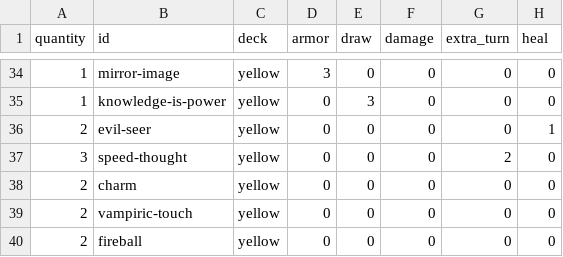
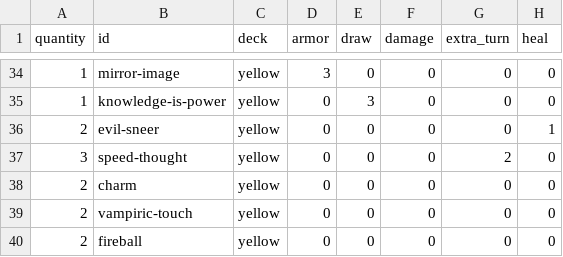
Before and after one commit to Shurmaster/PyMayhem, a CSV file: data/cards.csv, drawn as a sheet; only a part is shown, gaps mark what is left out.

Commit message:
added opponent cards
increased size of player cards so that when images are added, they can be clearly seen.

```diff
--- a/data/cards.csv
+++ b/data/cards.csv
@@ -35,3 +35,3 @@ quantity,id,deck,armor,draw,damage,extra_turn,heal
 1,knowledge-is-power,yellow,0,3,0,0,0
-2,evil-seer,yellow,0,0,0,0,1
+2,evil-sneer,yellow,0,0,0,0,1
 3,speed-thought,yellow,0,0,0,2,0
```
Also changed, not shown: 1 other file.
